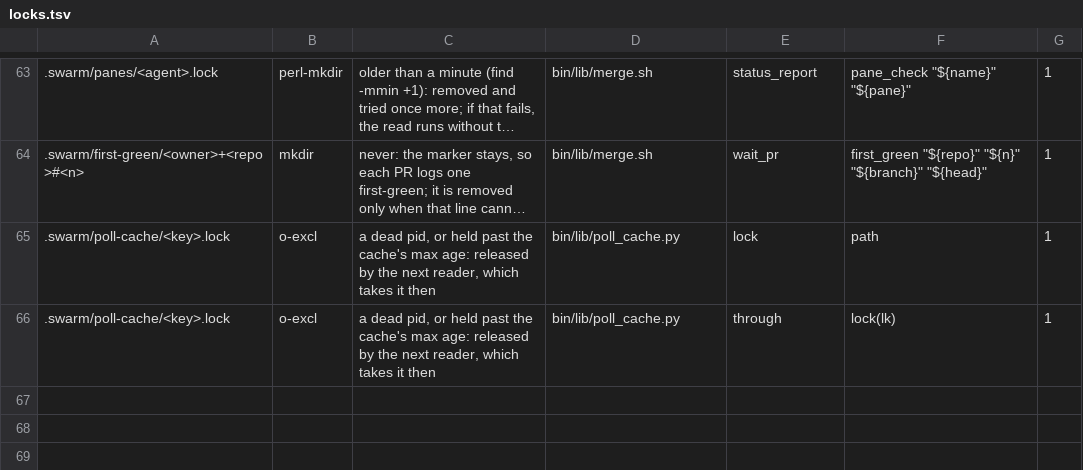
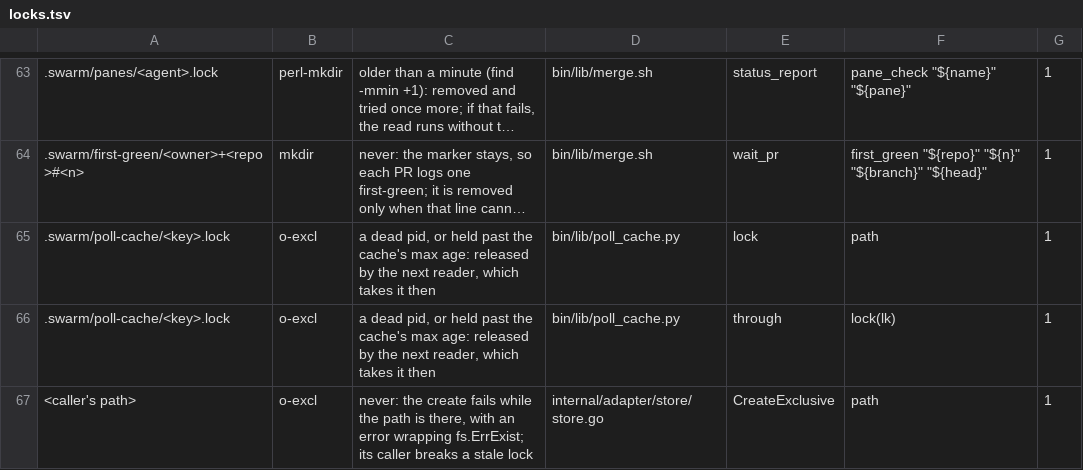
Before and after one commit to redscaresu/swarm-dev, a TSV file: docs/port/locks.tsv, drawn as a sheet; only a part is shown, gaps mark what is left out; long unchanged cells end in …; the diff names each change by its address in the sheet, - before the commit and + after, or states it on an @@ line.

```diff
--- a/docs/port/locks.tsv
+++ b/docs/port/locks.tsv
+row 67: <caller's path> | o-excl | never: the create fails while the path is there, with an error wrapping fs.ErrExist; its caller breaks a stale lock | internal/adapter/store/store.go | CreateExclusive | path | 1
```
Also changed, not shown: docs/port/swarm-names.tsv, 8 other files.
